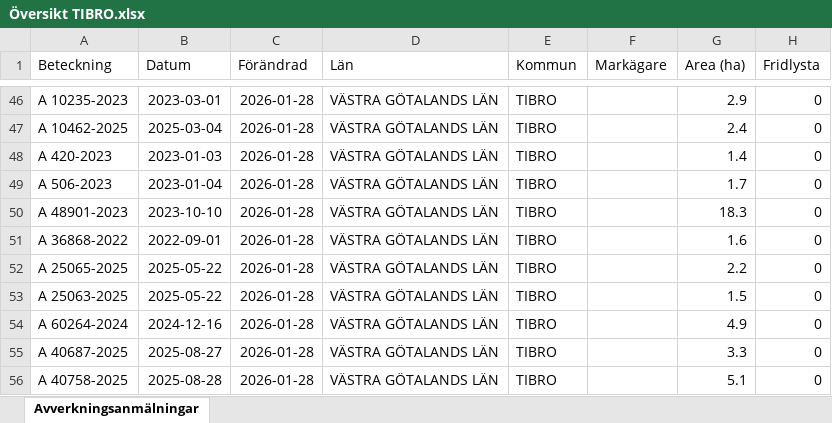
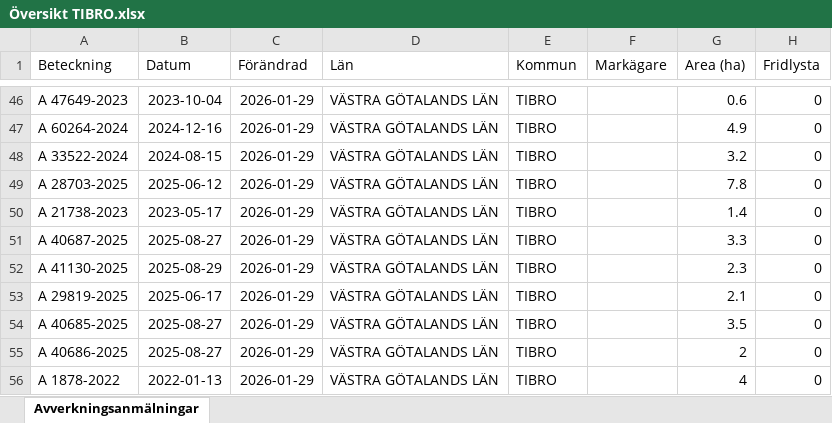
Before and after one commit to klasma/Logging_1472, an Excel workbook: Översikt TIBRO.xlsx, sheet Avverkningsanmälningar, drawn as a sheet; only a part is shown, gaps mark what is left out; values as stored, in another font and other column widths than the file's, no borders; the diff covers the shown part only; the diff names each change by its address in the sheet, - before the commit and + after, or states it on an @@ line.

```diff
--- a/Översikt TIBRO.xlsx (sheet Avverkningsanmälningar)
+++ b/Översikt TIBRO.xlsx (sheet Avverkningsanmälningar)
-A46 (Beteckning): A 10235-2023
+A46 (Beteckning): A 47649-2023
-B46 (Datum): 2023-03-01
+B46 (Datum): 2023-10-04
-C46:C56 (Förändrad): 2026-01-28
+C46:C56 (Förändrad): 2026-01-29
-G46 (Area (ha)): 2.9
+G46 (Area (ha)): 0.6
-A47 (Beteckning): A 10462-2025
+A47 (Beteckning): A 60264-2024
-B47 (Datum): 2025-03-04
+B47 (Datum): 2024-12-16
-G47 (Area (ha)): 2.4
+G47 (Area (ha)): 4.9
-A48 (Beteckning): A 420-2023
+A48 (Beteckning): A 33522-2024
-B48 (Datum): 2023-01-03
+B48 (Datum): 2024-08-15
-G48 (Area (ha)): 1.4
+G48 (Area (ha)): 3.2
-A49 (Beteckning): A 506-2023
+A49 (Beteckning): A 28703-2025
-B49 (Datum): 2023-01-04
+B49 (Datum): 2025-06-12
-G49 (Area (ha)): 1.7
+G49 (Area (ha)): 7.8
-A50 (Beteckning): A 48901-2023
+A50 (Beteckning): A 21738-2023
-B50 (Datum): 2023-10-10
+B50 (Datum): 2023-05-17
-G50 (Area (ha)): 18.3
+G50 (Area (ha)): 1.4
-A51 (Beteckning): A 36868-2022
+A51 (Beteckning): A 40687-2025
-B51 (Datum): 2022-09-01
+B51 (Datum): 2025-08-27
-G51 (Area (ha)): 1.6
+G51 (Area (ha)): 3.3
-A52 (Beteckning): A 25065-2025
+A52 (Beteckning): A 41130-2025
-B52 (Datum): 2025-05-22
+B52 (Datum): 2025-08-29
-G52 (Area (ha)): 2.2
+G52 (Area (ha)): 2.3
-A53 (Beteckning): A 25063-2025
+A53 (Beteckning): A 29819-2025
-B53 (Datum): 2025-05-22
+B53 (Datum): 2025-06-17
-G53 (Area (ha)): 1.5
+G53 (Area (ha)): 2.1
-A54 (Beteckning): A 60264-2024
+A54 (Beteckning): A 40685-2025
-B54 (Datum): 2024-12-16
+B54 (Datum): 2025-08-27
-G54 (Area (ha)): 4.9
+G54 (Area (ha)): 3.5
-A55 (Beteckning): A 40687-2025
+A55 (Beteckning): A 40686-2025
-G55 (Area (ha)): 3.3
+G55 (Area (ha)): 2
-A56 (Beteckning): A 40758-2025
+A56 (Beteckning): A 1878-2022
-B56 (Datum): 2025-08-28
+B56 (Datum): 2022-01-13
-G56 (Area (ha)): 5.1
+G56 (Area (ha)): 4
```
Also changed, not shown: 515 edited cells elsewhere in this sheet, artfynd/A 2764-2023 artfynd.xlsx, artfynd/A 29724-2022 artfynd.xlsx, 17 other files.
